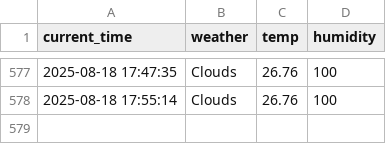
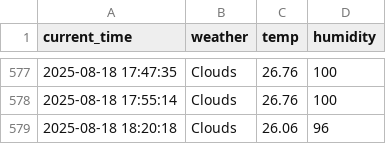
Before and after one commit to Heoboss/weather, a CSV file: seoul_weather.csv, drawn as a sheet; only a part is shown, gaps mark what is left out; the diff names each change by its address in the sheet, - before the commit and + after, or states it on an @@ line.

```diff
--- a/seoul_weather.csv
+++ b/seoul_weather.csv
+row 579: 2025-08-18 18:20:18 | Clouds | 26.06 | 96
```
